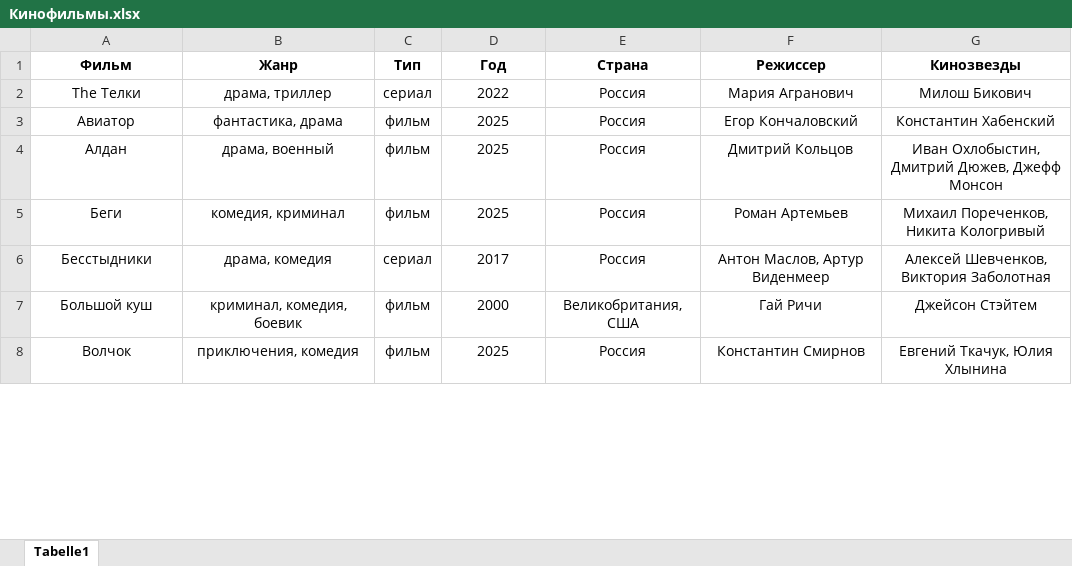
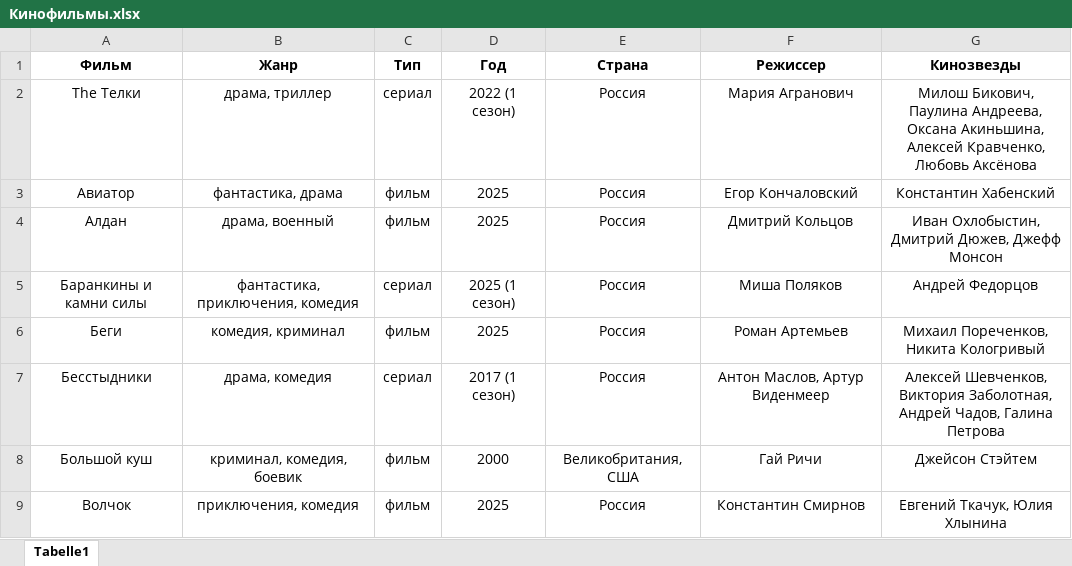
Before and after one commit to vster/Excel, an Excel workbook: Анализ/Кино/Кинофильмы.xlsx, sheet Tabelle1, drawn as a sheet; only a part is shown; values as stored, in another font and other column widths than the file's, no borders; addresses are those after the commit; the diff covers the shown part only; the diff names each change by its address in the sheet, - before the commit and + after, or states it on an @@ line.

```diff
--- a/Анализ/Кино/Кинофильмы.xlsx (sheet Tabelle1)
+++ b/Анализ/Кино/Кинофильмы.xlsx (sheet Tabelle1)
-D2 (Год): 2022
+D2 (Год): 2022 (1 сезон)
-G2 (Кинозвезды): Милош Бикович
+G2 (Кинозвезды): Милош Бикович, Паулина Андреева, Оксана Акиньшина, Алексей Кравченко, Любовь Аксёнова
+row 5: Баранкины и камни силы | фантастика, приключения, комедия | сериал | 2025 (1 сезон) | Россия | Миша Поляков | Андрей Федорцов
-D7 (Год): 2017
+D7 (Год): 2017 (1 сезон)
-G7 (Кинозвезды): …Шевченков, Виктория Заболотная
+G7 (Кинозвезды): …Шевченков, Виктория Заболотная, Андрей Чадов, Галина Петрова
```
Also changed, not shown: 13 added rows and 16 edited cells elsewhere in this sheet.
